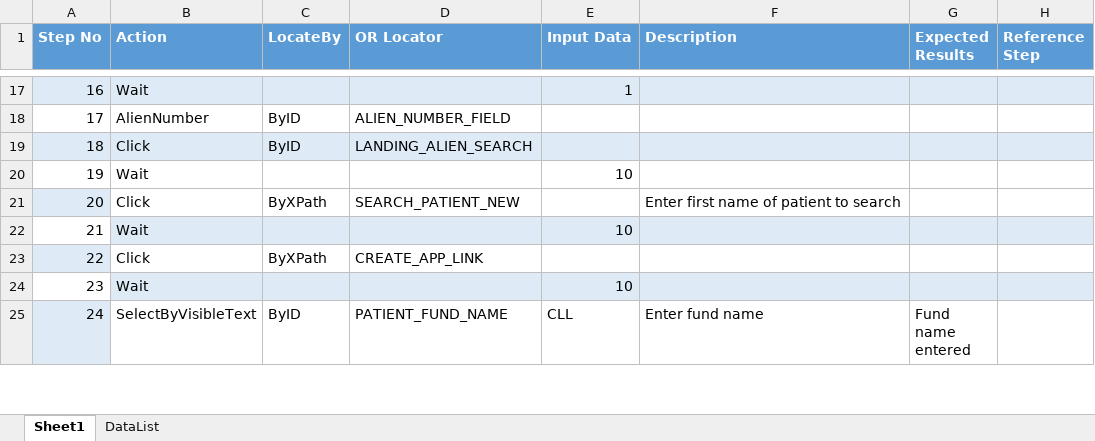
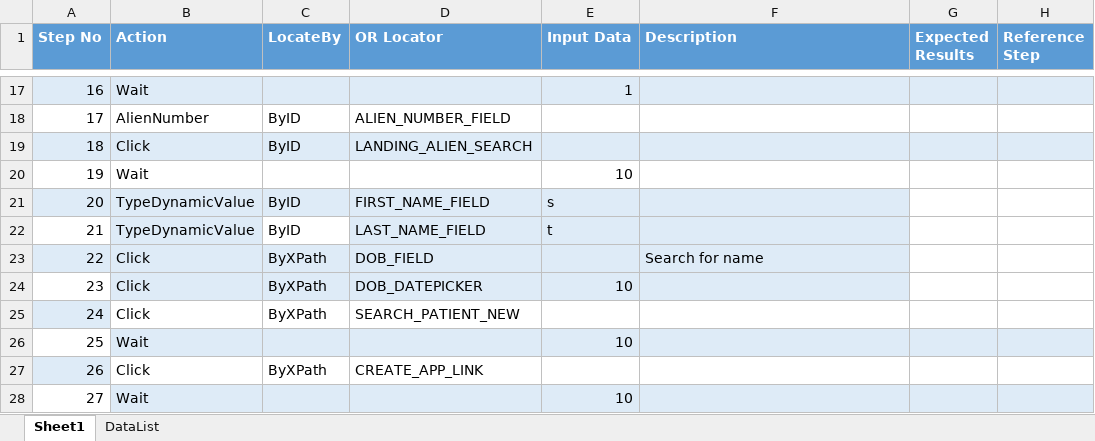
Before and after one commit to sbabupresidency1/fipsar_automation, an Excel workbook: QA/testcases/LLS/Provider/001_L_Prov_App_Field_Validation.xlsx, sheet Sheet1, drawn as a sheet; only a part is shown, gaps mark what is left out; the shorter side is filled out with more unchanged rows; values as stored, in another font and other column widths than the file's, no borders; addresses are those after the commit; the diff names each change by its address in the sheet, - before the commit and + after, or states it on an @@ line.

Commit message:
ghkj

```diff
--- a/QA/testcases/LLS/Provider/001_L_Prov_App_Field_Validation.xlsx (sheet Sheet1)
+++ b/QA/testcases/LLS/Provider/001_L_Prov_App_Field_Validation.xlsx (sheet Sheet1)
+row 21: 20 | TypeDynamicValue | ByID | FIRST_NAME_FIELD | s
+row 22: 21 | TypeDynamicValue | ByID | LAST_NAME_FIELD | t
+row 23: 22 | Click | ByXPath | DOB_FIELD |  | Search for name
+row 24: 23 | Click | ByXPath | DOB_DATEPICKER | 10
@@ column A (Step No) renumbered from row 25 down @@
-F25 (Description): Enter first name of patient to search
+F25 (Description): (empty)
```
